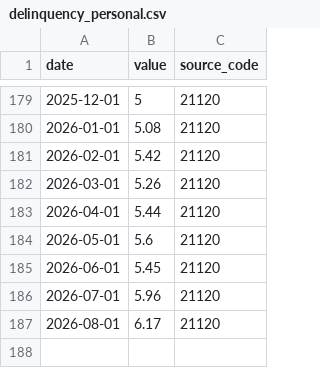
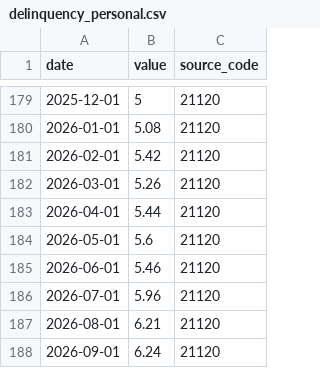
Before and after one commit to gabrieldelvaje/credit-intelligence-brasil, a CSV file: data/series/delinquency_personal.csv, drawn as a sheet; only a part is shown, gaps mark what is left out.

```diff
--- a/data/series/delinquency_personal.csv
+++ b/data/series/delinquency_personal.csv
@@ -184,4 +184,5 @@ date,value,source_code
 2026-05-01,5.6,21120
-2026-06-01,5.45,21120
+2026-06-01,5.46,21120
 2026-07-01,5.96,21120
-2026-08-01,6.17,21120
+2026-08-01,6.21,21120
+2026-09-01,6.24,21120
```
Also changed, not shown: data/credit_intelligence.csv, data/series/delinquency_card.csv, 12 other files.
